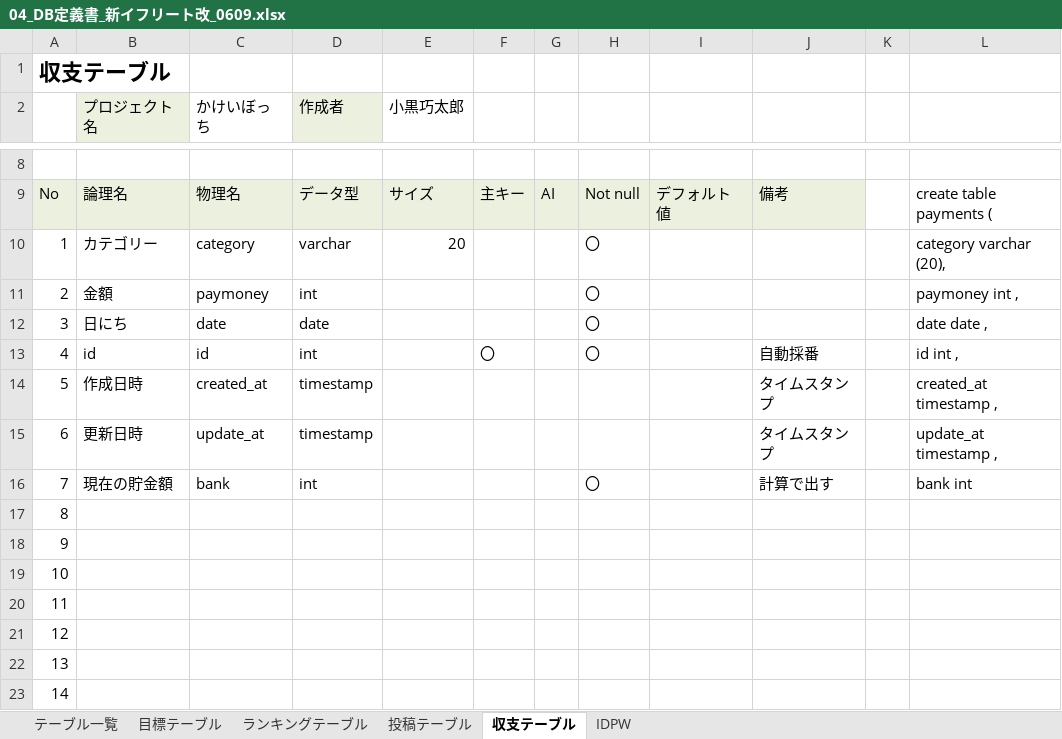
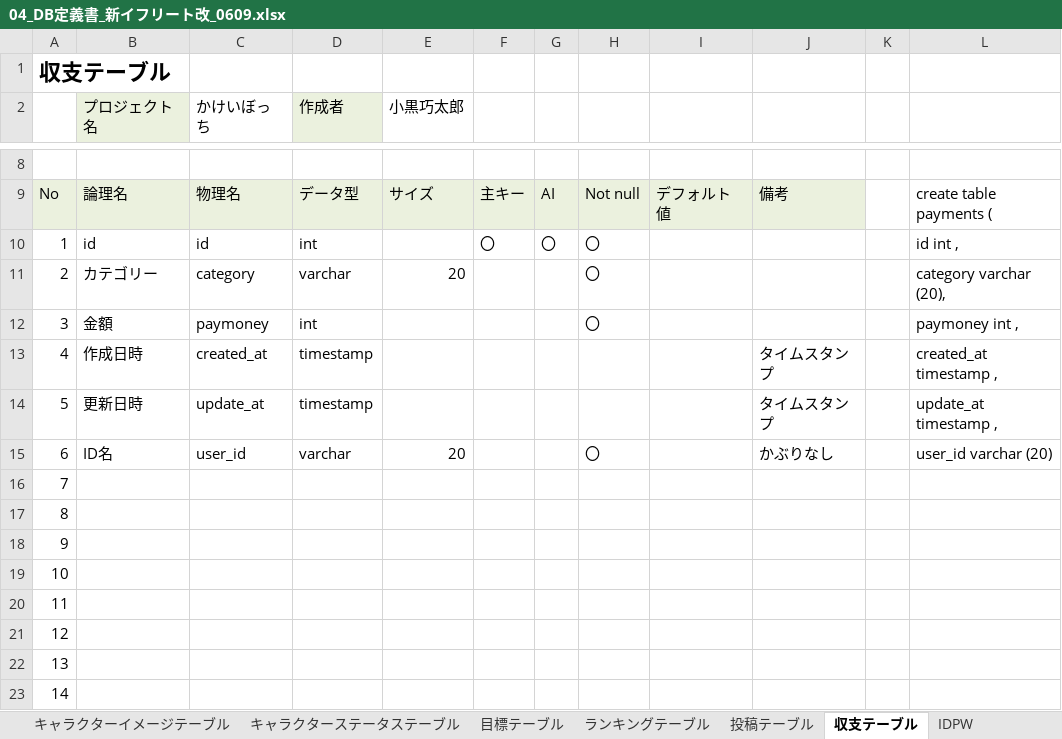
Before and after one commit to dojo2023/B-1, an Excel workbook: doc/04_DB定義書_新イフリート改_0609.xlsx, sheet 収支テーブル, drawn as a sheet; only a part is shown, gaps mark what is left out; values as stored, in another font and other column widths than the file's, no borders; removed rows and columns are numbered as before the commit, all else as after; the diff names each change by its address in the sheet, - before the commit and + after, or states it on an @@ line.

```diff
--- a/doc/04_DB定義書_新イフリート改_0609.xlsx (sheet 収支テーブル)
+++ b/doc/04_DB定義書_新イフリート改_0609.xlsx (sheet 収支テーブル)
+sheet tab: キャラクターイメージテーブル
+sheet tab: キャラクターステータステーブル
+row 10: 1 | id | id | int |  | 〇 | 〇 | 〇 |  |  |  | id int ,
@@ column A renumbered between rows 11 and 14 @@
-row 12: 3 | 日にち | date | date |  |  |  | 〇 |  |  |  | date date ,
-row 13: 4 | id | id | int |  | 〇 |  | 〇 |  | 自動採番 |  | id int ,
+row 15: 6 | ID名 | user_id | varchar | 20 |  |  | 〇 |  | かぶりなし |  | user_id varchar (20)
-B16 (プロジェクト名): 現在の貯金額
+B16 (プロジェクト名): (empty)
-C16 (かけいぼっち): bank
+C16 (かけいぼっち): (empty)
-D16 (作成者): int
+D16 (作成者): (empty)
-H16: 〇
+H16: (empty)
-J16: 計算で出す
+J16: (empty)
-L16: bank int
+L16: (empty)
```
Also changed, not shown: sheet 目標テーブル, sheet 投稿テーブル, sheet ランキングテーブル, sheet IDPW, sheet テーブル一覧, other sheet tabs, formulas that keep their value.
